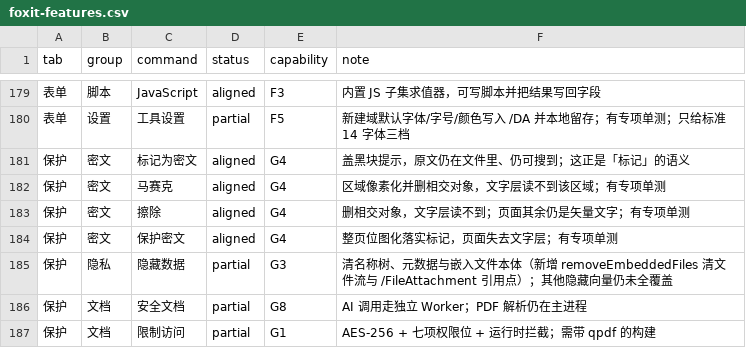
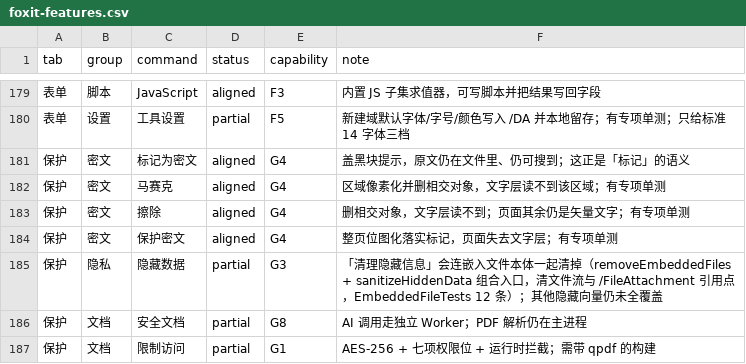
Before and after one commit to fengjutian/Folixa, a CSV file: docs/benchmark/foxit-features.csv, drawn as a sheet; only a part is shown, gaps mark what is left out.

Commit message:
Enhance "sanitize hidden data" functionality to include removal of embedded file bodies and update related UI and documentation

```diff
--- a/docs/benchmark/foxit-features.csv
+++ b/docs/benchmark/foxit-features.csv
@@ -184,3 +184,3 @@ tab,group,command,status,capability,note
 保护,密文,保护密文,aligned,G4,整页位图化落实标记，页面失去文字层；有专项单测
-保护,隐私,隐藏数据,partial,G3,清名称树、元数据与嵌入文件本体（新增 removeEmbeddedFiles 清文件流与 /FileAttachment 引用点）；其他隐藏向量仍未全覆盖
+保护,隐私,隐藏数据,partial,G3,「清理隐藏信息」会连嵌入文件本体一起清掉（removeEmbeddedFiles + sanitizeHiddenData 组合入口，清文件流与 /FileAttachment 引用点，EmbeddedFileTests 12 条）；其他隐藏向量仍未全覆盖
 保护,文档,安全文档,partial,G8,AI 调用走独立 Worker；PDF 解析仍在主进程
```
Also changed, not shown: 9 other files.
